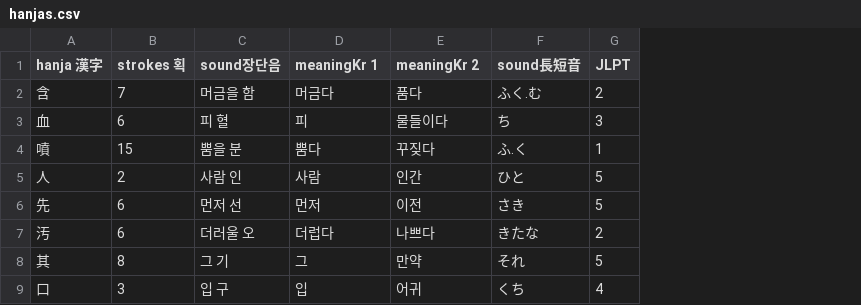
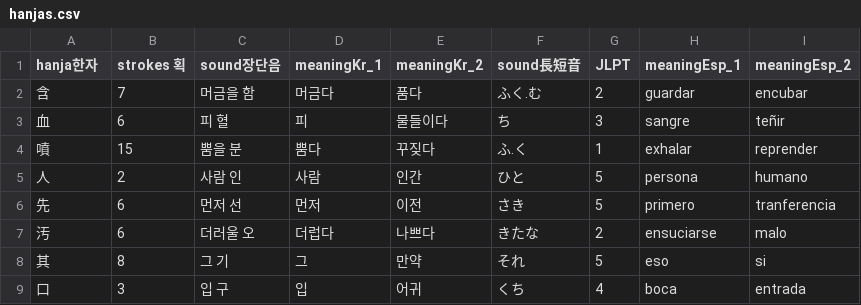
Before and after one commit to JASorianoHernandez/koreanLanguage, a CSV file: hanjas.csv, drawn as a sheet; the diff names each change by its address in the sheet, - before the commit and + after, or states it on an @@ line.

```diff
--- a/hanjas.csv
+++ b/hanjas.csv
+column H (meaningEsp_1), rows 2-9: guardar | sangre | exhalar | persona | primero | ensuciarse | eso | boca
+column I (meaningEsp_2), rows 2-9: encubar | teñir | reprender | humano | tranferencia | malo | si | entrada
-A1: hanja 漢字
+A1: hanja한자
-D1: meaningKr 1
+D1: meaningKr_1
-E1: meaningKr 2
+E1: meaningKr_2
```
Also changed, not shown: 1 other file.
